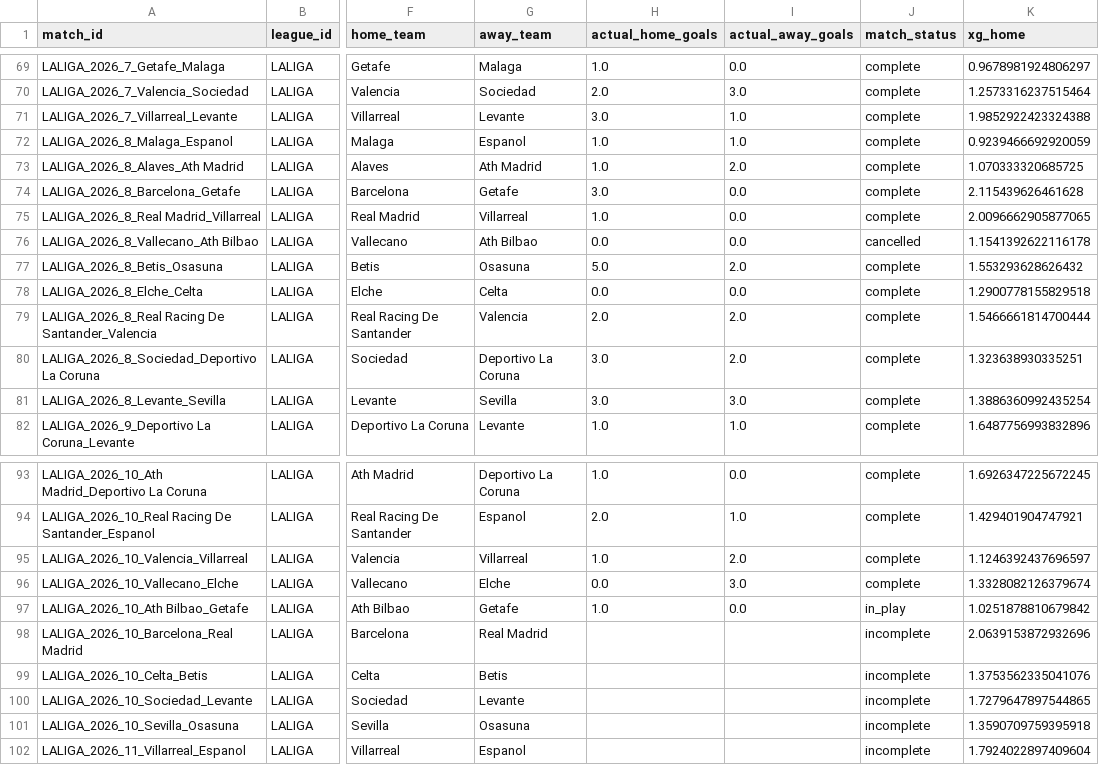
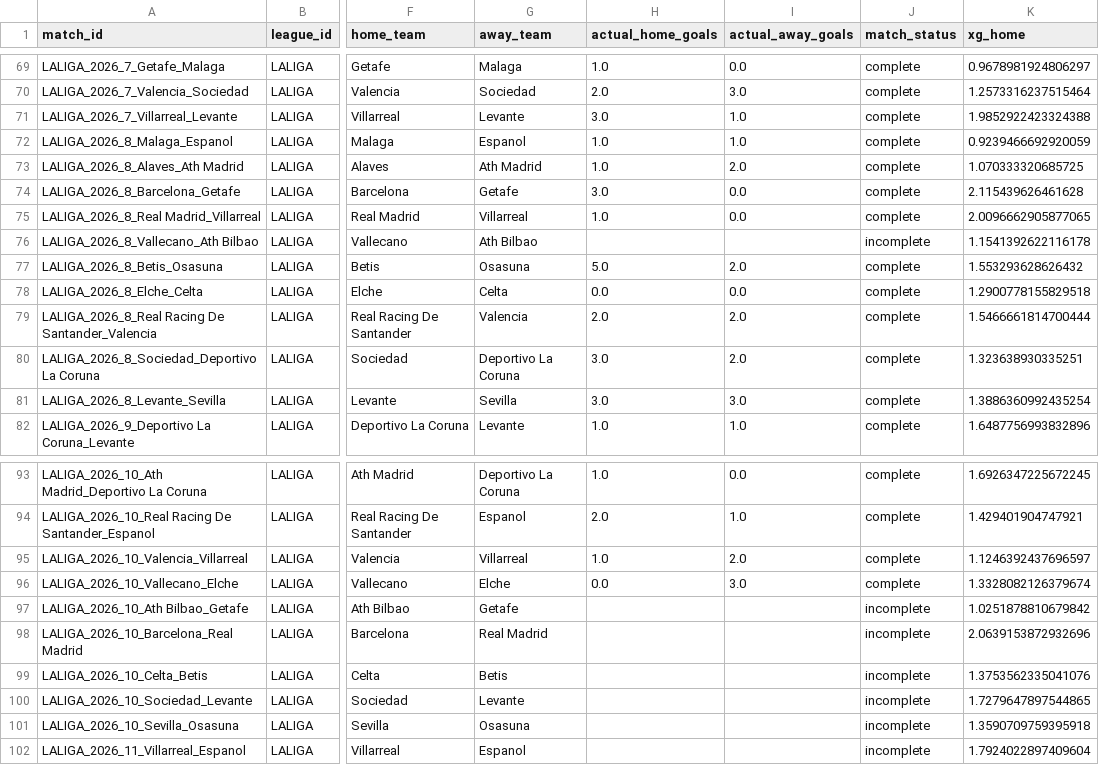
Before and after one commit to inkandinsightart-cpu/football-data, a CSV file: data/la-liga.csv, drawn as a sheet; only a part is shown, gaps mark what is left out; the diff names each change by its address in the sheet, - before the commit and + after, or states it on an @@ line.

Commit message:
Update Vallecano and Ath Bilbao match statuses

```diff
--- a/data/la-liga.csv
+++ b/data/la-liga.csv
-H76 (actual_home_goals): 0.0
+H76 (actual_home_goals): (empty)
-I76 (actual_away_goals): 0.0
+I76 (actual_away_goals): (empty)
-J76 (match_status): cancelled
+J76 (match_status): incomplete
-H97 (actual_home_goals): 1.0
+H97 (actual_home_goals): (empty)
-I97 (actual_away_goals): 0.0
+I97 (actual_away_goals): (empty)
-J97 (match_status): in_play
+J97 (match_status): incomplete
```
